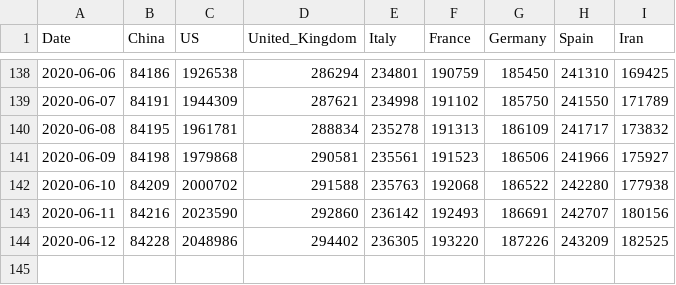
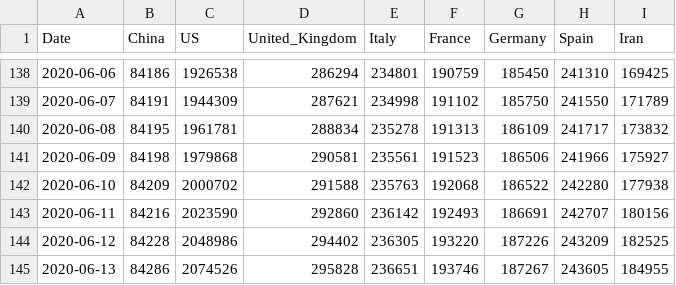
Before and after one commit to Gwardii/covid-19, a CSV file: data/key-countries-pivoted.csv, drawn as a sheet; only a part is shown, gaps mark what is left out; the diff names each change by its address in the sheet, - before the commit and + after, or states it on an @@ line.

```diff
--- a/data/key-countries-pivoted.csv
+++ b/data/key-countries-pivoted.csv
+row 145: 2020-06-13 | 84286 | 2074526 | 295828 | 236651 | 193746 | 187267 | 243605 | 184955
```
Also changed, not shown: data/worldwide-aggregated.csv, 3 other files.
